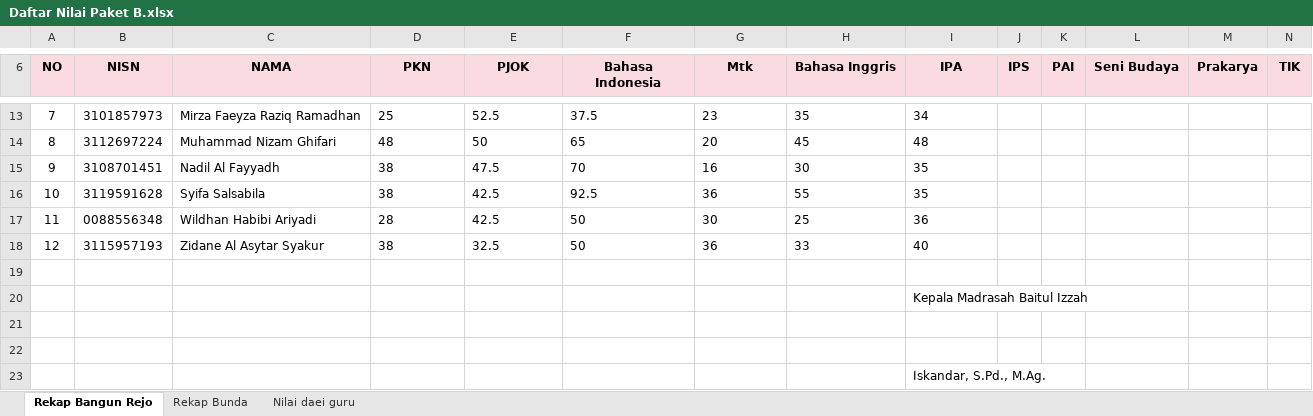
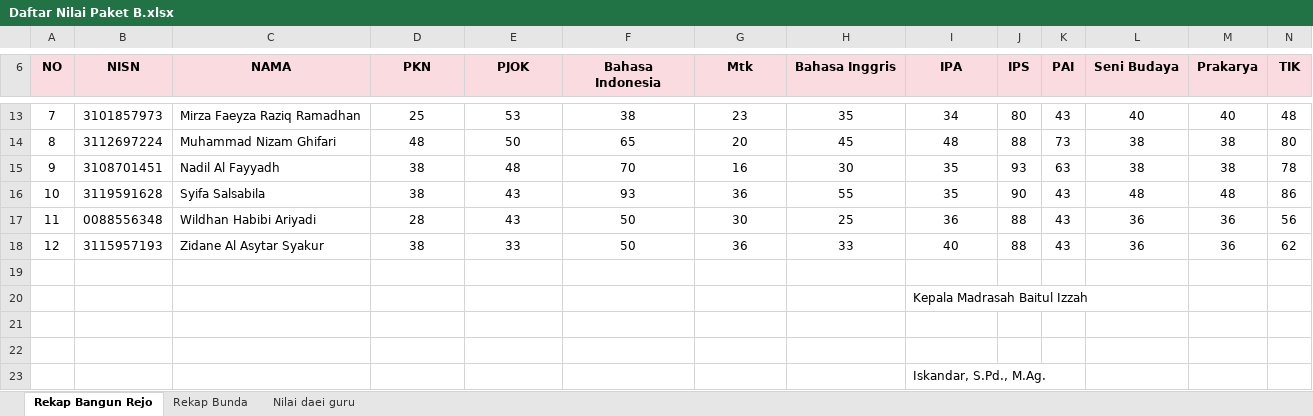
Before and after one commit to mzaini30/semester-pkbm, an Excel workbook: administrasi/Daftar Nilai Paket B.xlsx, sheet Rekap Bangun Rejo, drawn as a sheet; only a part is shown, gaps mark what is left out; values as stored, in another font and other column widths than the file's, no borders; the diff covers the shown part only; the diff names each change by its address in the sheet, - before the commit and + after, or states it on an @@ line.

```diff
--- a/administrasi/Daftar Nilai Paket B.xlsx (sheet Rekap Bangun Rejo)
+++ b/administrasi/Daftar Nilai Paket B.xlsx (sheet Rekap Bangun Rejo)
-D13:I18 alignment: left
+D13:I18 alignment: center
-E13 (PJOK): 52.5
+E13 (PJOK): 53
-F13 (Bahasa Indonesia): 37.5
+F13 (Bahasa Indonesia): 38
-J13 (IPS): (empty)
+J13 (IPS): 80
-K13 (PAI): (empty)
+K13 (PAI): 43
-L13 (Seni Budaya): (empty)
+L13 (Seni Budaya): 40
-M13 (Prakarya): (empty)
+M13 (Prakarya): 40
-N13 (TIK): (empty)
+N13 (TIK): 48
-J14 (IPS): (empty)
+J14 (IPS): 88
-K14 (PAI): (empty)
+K14 (PAI): 73
-L14:L15 (Seni Budaya): (empty)
+L14:L15 (Seni Budaya): 38
-M14:M15 (Prakarya): (empty)
+M14:M15 (Prakarya): 38
-N14 (TIK): (empty)
+N14 (TIK): 80
-E15 (PJOK): 47.5
+E15 (PJOK): 48
-J15 (IPS): (empty)
+J15 (IPS): 93
-K15 (PAI): (empty)
+K15 (PAI): 63
-N15 (TIK): (empty)
+N15 (TIK): 78
-E16:E17 (PJOK): 42.5
+E16:E17 (PJOK): 43
-F16 (Bahasa Indonesia): 92.5
+F16 (Bahasa Indonesia): 93
-J16 (IPS): (empty)
+J16 (IPS): 90
-K16:K18 (PAI): (empty)
+K16:K18 (PAI): 43
-L16 (Seni Budaya): (empty)
+L16 (Seni Budaya): 48
-M16 (Prakarya): (empty)
+M16 (Prakarya): 48
-N16 (TIK): (empty)
+N16 (TIK): 86
-J17:J18 (IPS): (empty)
+J17:J18 (IPS): 88
-L17:L18 (Seni Budaya): (empty)
+L17:L18 (Seni Budaya): 36
-M17:M18 (Prakarya): (empty)
+M17:M18 (Prakarya): 36
-N17 (TIK): (empty)
+N17 (TIK): 56
-E18 (PJOK): 32.5
+E18 (PJOK): 33
-N18 (TIK): (empty)
+N18 (TIK): 62
```
Also changed, not shown: 34 edited cells and cell formats elsewhere in this sheet, sheet Rekap Bunda.
